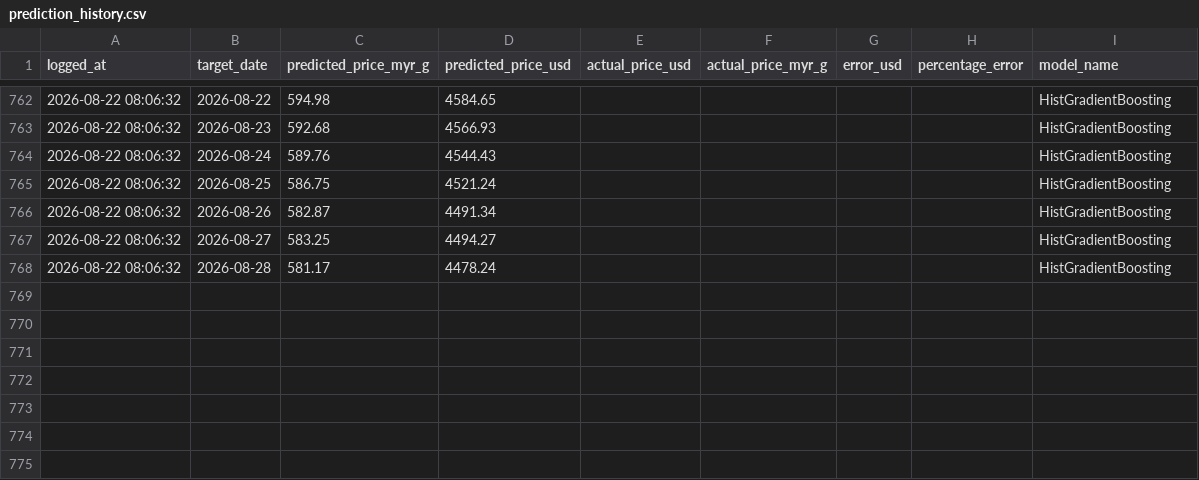
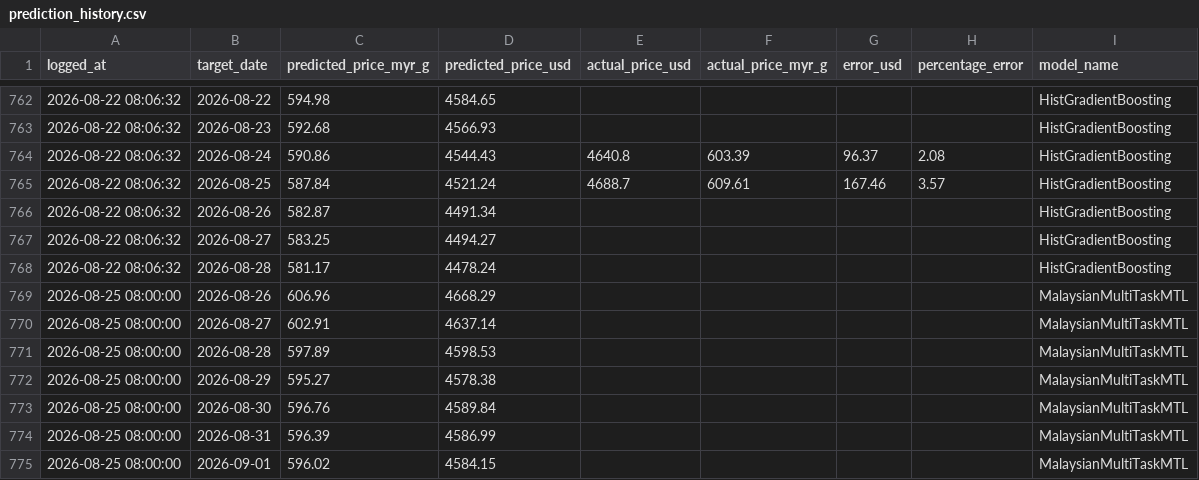
Before and after one commit to sirpelikat/gold-price-predictor, a CSV file: backend/logs/prediction_history.csv, drawn as a sheet; only a part is shown, gaps mark what is left out.

Commit message:
feat: implement BNM API client and integrate multi-asset gold price prediction engine

```diff
--- a/backend/logs/prediction_history.csv
+++ b/backend/logs/prediction_history.csv
@@ -763,4 +763,4 @@ logged_at,target_date,predicted_price_myr_g,predicted_price_usd,actual_price_usd
 2026-08-22 08:06:32,2026-08-23,592.68,4566.93,,,,,HistGradientBoosting
-2026-08-22 08:06:32,2026-08-24,589.76,4544.43,,,,,HistGradientBoosting
-2026-08-22 08:06:32,2026-08-25,586.75,4521.24,,,,,HistGradientBoosting
+2026-08-22 08:06:32,2026-08-24,590.86,4544.43,4640.8,603.39,96.37,2.08,HistGradientBoosting
+2026-08-22 08:06:32,2026-08-25,587.84,4521.24,4688.7,609.61,167.46,3.57,HistGradientBoosting
 2026-08-22 08:06:32,2026-08-26,582.87,4491.34,,,,,HistGradientBoosting
@@ -768 +768,8 @@ logged_at,target_date,predicted_price_myr_g,predicted_price_usd,actual_price_usd
 2026-08-22 08:06:32,2026-08-28,581.17,4478.24,,,,,HistGradientBoosting
+2026-08-25 08:00:00,2026-08-26,606.96,4668.29,,,,,MalaysianMultiTaskMTL
+2026-08-25 08:00:00,2026-08-27,602.91,4637.14,,,,,MalaysianMultiTaskMTL
+2026-08-25 08:00:00,2026-08-28,597.89,4598.53,,,,,MalaysianMultiTaskMTL
+2026-08-25 08:00:00,2026-08-29,595.27,4578.38,,,,,MalaysianMultiTaskMTL
+2026-08-25 08:00:00,2026-08-30,596.76,4589.84,,,,,MalaysianMultiTaskMTL
+2026-08-25 08:00:00,2026-08-31,596.39,4586.99,,,,,MalaysianMultiTaskMTL
+2026-08-25 08:00:00,2026-09-01,596.02,4584.15,,,,,MalaysianMultiTaskMTL
```
Also changed, not shown: 15 other files.
